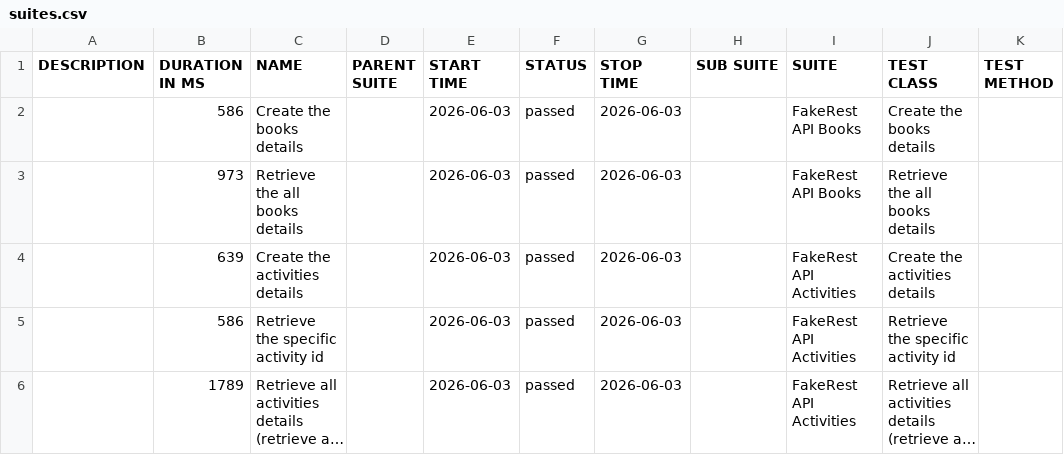
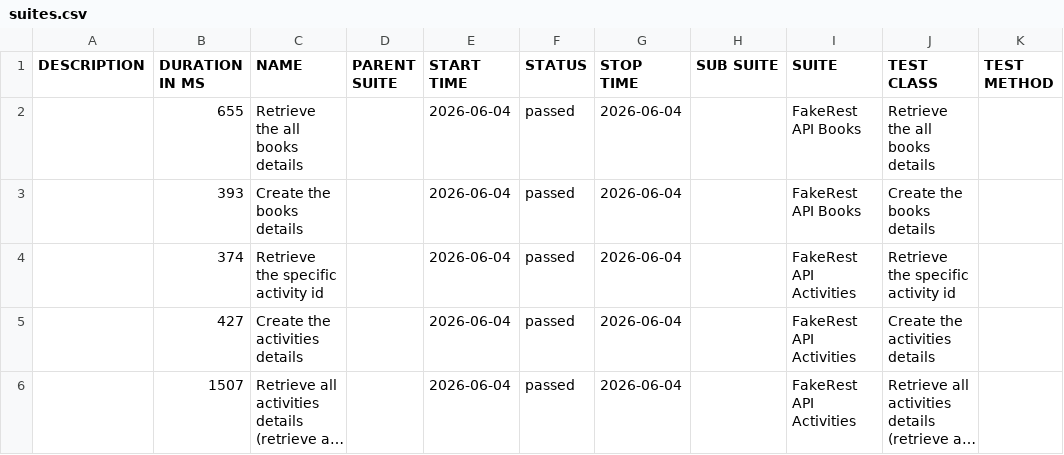
Before and after one commit to BalajiRamudu/API_Testing_Practice, a CSV file: data/suites.csv, drawn as a sheet; long unchanged cells end in …; removed rows and columns are numbered as before the commit, all else as after; the diff names each change by its address in the sheet, - before the commit and + after, or states it on an @@ line.

```diff
--- a/data/suites.csv
+++ b/data/suites.csv
-row 2:  | 586 | Create the books details |  | 2026-06-03 | passed | 2026-06-03 |  | FakeRest API Books | Create the books details
-B2 (DURATION IN MS): 973
+B2 (DURATION IN MS): 655
-E2 (START TIME): 2026-06-03
+E2 (START TIME): 2026-06-04
-G2 (STOP TIME): 2026-06-03
+G2 (STOP TIME): 2026-06-04
-row 4:  | 639 | Create the activities details |  | 2026-06-03 | passed | 2026-06-03 |  | FakeRest API Activities | Create the activities details
+row 3:  | 393 | Create the books details |  | 2026-06-04 | passed | 2026-06-04 |  | FakeRest API Books | Create the books details
-B4 (DURATION IN MS): 586
+B4 (DURATION IN MS): 374
-E4 (START TIME): 2026-06-03
+E4 (START TIME): 2026-06-04
-G4 (STOP TIME): 2026-06-03
+G4 (STOP TIME): 2026-06-04
+row 5:  | 427 | Create the activities details |  | 2026-06-04 | passed | 2026-06-04 |  | FakeRest API Activities | Create the activities details
-B6 (DURATION IN MS): 1789
+B6 (DURATION IN MS): 1507
-E6 (START TIME): 2026-06-03
+E6 (START TIME): 2026-06-04
-G6 (STOP TIME): 2026-06-03
+G6 (STOP TIME): 2026-06-04
```
Also changed, not shown: data/behaviors.csv, 24 other files.
